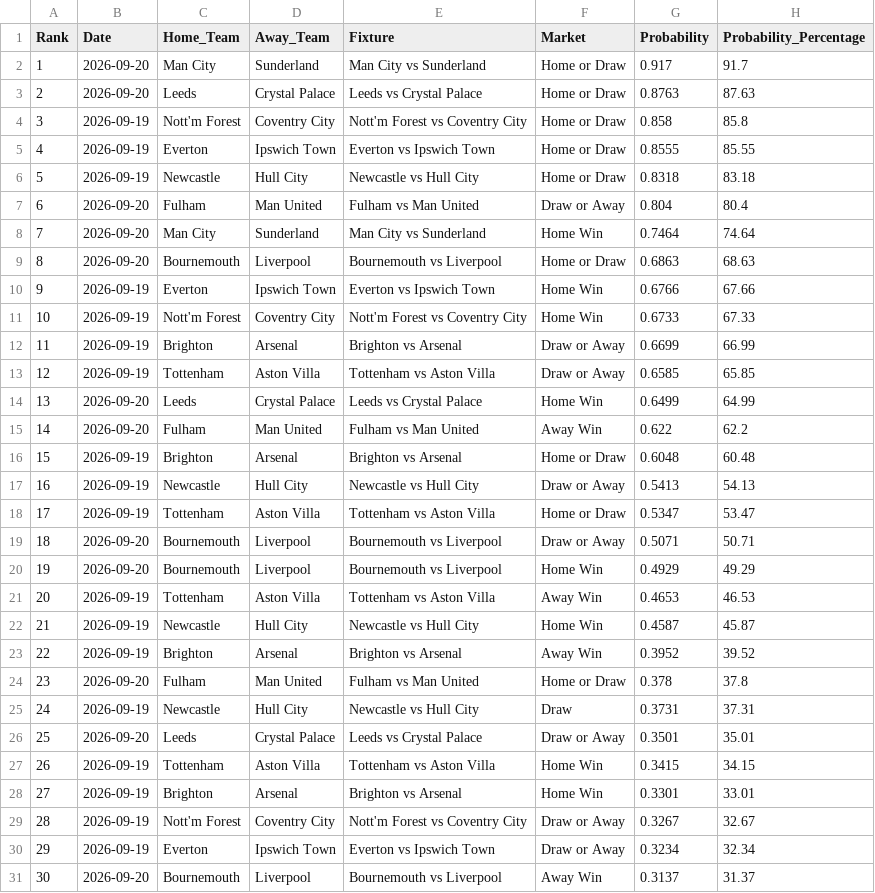
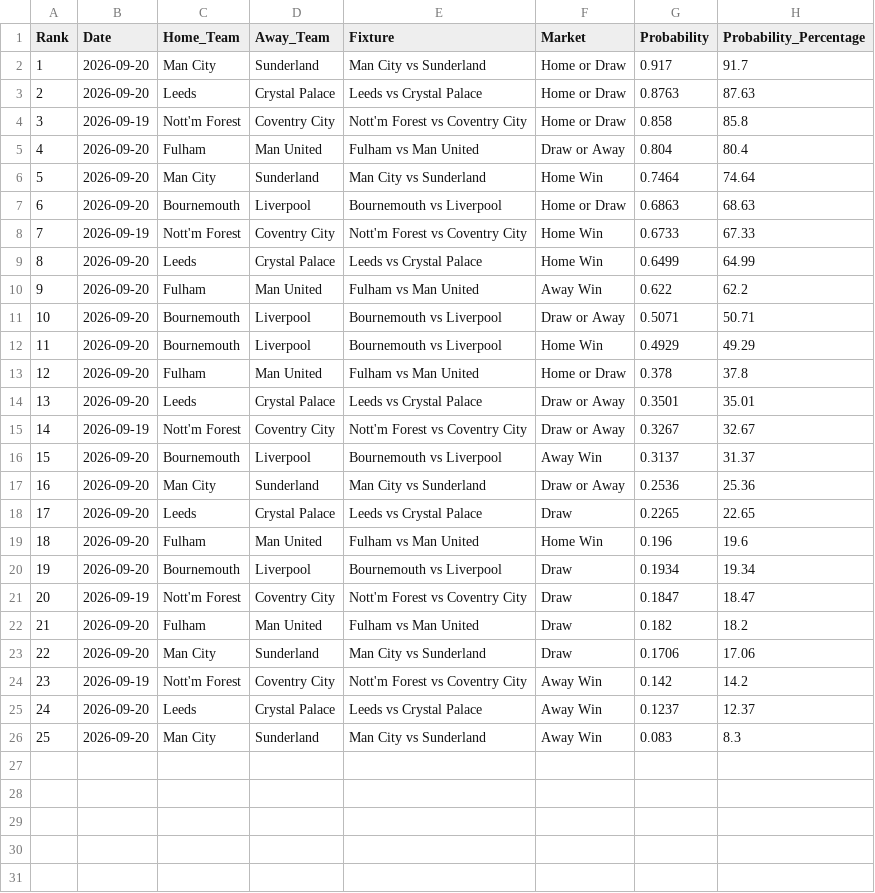
Before and after one commit to IshritChavan/premier-league-predictor, a CSV file: data/ranked_all_markets.csv, drawn as a sheet; only a part is shown; the shorter side is filled out with more unchanged rows; removed rows and columns are numbered as before the commit, all else as after; the diff covers the shown part only; the diff names each change by its address in the sheet, - before the commit and + after, or states it on an @@ line.

```diff
--- a/data/ranked_all_markets.csv
+++ b/data/ranked_all_markets.csv
-row 5: 4 | 2026-09-19 | Everton | Ipswich Town | Everton vs Ipswich Town | Home or Draw | 0.8555 | 85.55
-row 6: 5 | 2026-09-19 | Newcastle | Hull City | Newcastle vs Hull City | Home or Draw | 0.8318 | 83.18
@@ column A (Rank) renumbered from row 5 down @@
-row 10: 9 | 2026-09-19 | Everton | Ipswich Town | Everton vs Ipswich Town | Home Win | 0.6766 | 67.66
-row 12: 11 | 2026-09-19 | Brighton | Arsenal | Brighton vs Arsenal | Draw or Away | 0.6699 | 66.99
-row 13: 12 | 2026-09-19 | Tottenham | Aston Villa | Tottenham vs Aston Villa | Draw or Away | 0.6585 | 65.85
-row 16: 15 | 2026-09-19 | Brighton | Arsenal | Brighton vs Arsenal | Home or Draw | 0.6048 | 60.48
-row 17: 16 | 2026-09-19 | Newcastle | Hull City | Newcastle vs Hull City | Draw or Away | 0.5413 | 54.13
-row 18: 17 | 2026-09-19 | Tottenham | Aston Villa | Tottenham vs Aston Villa | Home or Draw | 0.5347 | 53.47
-row 21: 20 | 2026-09-19 | Tottenham | Aston Villa | Tottenham vs Aston Villa | Away Win | 0.4653 | 46.53
-row 22: 21 | 2026-09-19 | Newcastle | Hull City | Newcastle vs Hull City | Home Win | 0.4587 | 45.87
-row 23: 22 | 2026-09-19 | Brighton | Arsenal | Brighton vs Arsenal | Away Win | 0.3952 | 39.52
-row 25: 24 | 2026-09-19 | Newcastle | Hull City | Newcastle vs Hull City | Draw | 0.3731 | 37.31
-row 27: 26 | 2026-09-19 | Tottenham | Aston Villa | Tottenham vs Aston Villa | Home Win | 0.3415 | 34.15
-row 28: 27 | 2026-09-19 | Brighton | Arsenal | Brighton vs Arsenal | Home Win | 0.3301 | 33.01
-row 30: 29 | 2026-09-19 | Everton | Ipswich Town | Everton vs Ipswich Town | Draw or Away | 0.3234 | 32.34
```
Also changed, not shown: 5 removed rows elsewhere in this file, data/ranked_outright_predictions.csv, data/upcoming_fixtures.csv, 2 other files.
